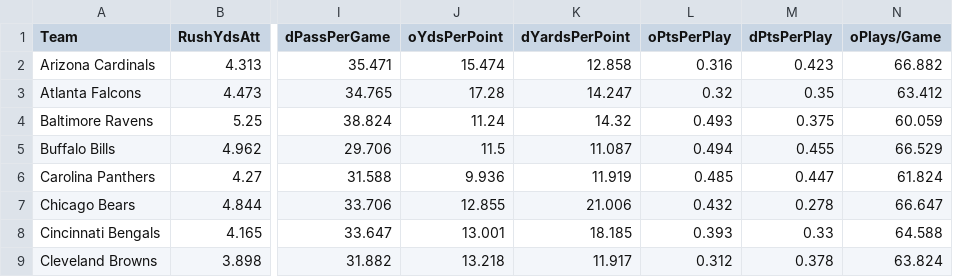
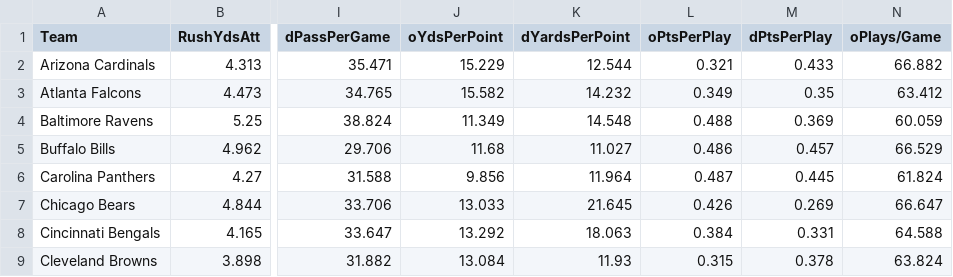
Before and after one commit to jack-simon4/jacks-models, a CSV file: src/assets/NFL-Stats.csv, drawn as a sheet; only a part is shown, gaps mark what is left out; the diff covers the shown part only; the diff names each change by its address in the sheet, - before the commit and + after, or states it on an @@ line.

```diff
--- a/src/assets/NFL-Stats.csv
+++ b/src/assets/NFL-Stats.csv
-J2 (oYdsPerPoint): 15.474
+J2 (oYdsPerPoint): 15.229
-K2 (dYardsPerPoint): 12.858
+K2 (dYardsPerPoint): 12.544
-L2 (oPtsPerPlay): 0.316
+L2 (oPtsPerPlay): 0.321
-M2 (dPtsPerPlay): 0.423
+M2 (dPtsPerPlay): 0.433
-J3 (oYdsPerPoint): 17.28
+J3 (oYdsPerPoint): 15.582
-K3 (dYardsPerPoint): 14.247
+K3 (dYardsPerPoint): 14.232
-L3 (oPtsPerPlay): 0.32
+L3 (oPtsPerPlay): 0.349
-J4 (oYdsPerPoint): 11.24
+J4 (oYdsPerPoint): 11.349
-K4 (dYardsPerPoint): 14.32
+K4 (dYardsPerPoint): 14.548
-L4 (oPtsPerPlay): 0.493
+L4 (oPtsPerPlay): 0.488
-M4 (dPtsPerPlay): 0.375
+M4 (dPtsPerPlay): 0.369
-J5 (oYdsPerPoint): 11.5
+J5 (oYdsPerPoint): 11.68
-K5 (dYardsPerPoint): 11.087
+K5 (dYardsPerPoint): 11.027
-L5 (oPtsPerPlay): 0.494
+L5 (oPtsPerPlay): 0.486
-M5 (dPtsPerPlay): 0.455
+M5 (dPtsPerPlay): 0.457
-J6 (oYdsPerPoint): 9.936
+J6 (oYdsPerPoint): 9.856
-K6 (dYardsPerPoint): 11.919
+K6 (dYardsPerPoint): 11.964
-L6 (oPtsPerPlay): 0.485
+L6 (oPtsPerPlay): 0.487
-M6 (dPtsPerPlay): 0.447
+M6 (dPtsPerPlay): 0.445
-J7 (oYdsPerPoint): 12.855
+J7 (oYdsPerPoint): 13.033
-K7 (dYardsPerPoint): 21.006
+K7 (dYardsPerPoint): 21.645
-L7 (oPtsPerPlay): 0.432
+L7 (oPtsPerPlay): 0.426
-M7 (dPtsPerPlay): 0.278
+M7 (dPtsPerPlay): 0.269
-J8 (oYdsPerPoint): 13.001
+J8 (oYdsPerPoint): 13.292
-K8 (dYardsPerPoint): 18.185
+K8 (dYardsPerPoint): 18.063
-L8 (oPtsPerPlay): 0.393
+L8 (oPtsPerPlay): 0.384
-M8 (dPtsPerPlay): 0.33
+M8 (dPtsPerPlay): 0.331
-J9 (oYdsPerPoint): 13.218
+J9 (oYdsPerPoint): 13.084
-K9 (dYardsPerPoint): 11.917
+K9 (dYardsPerPoint): 11.93
-L9 (oPtsPerPlay): 0.312
+L9 (oPtsPerPlay): 0.315
```
Also changed, not shown: 94 edited cells elsewhere in this file, src/assets/NFL-RBs.csv, src/assets/NFL-Receivers.csv, 2 other files.
